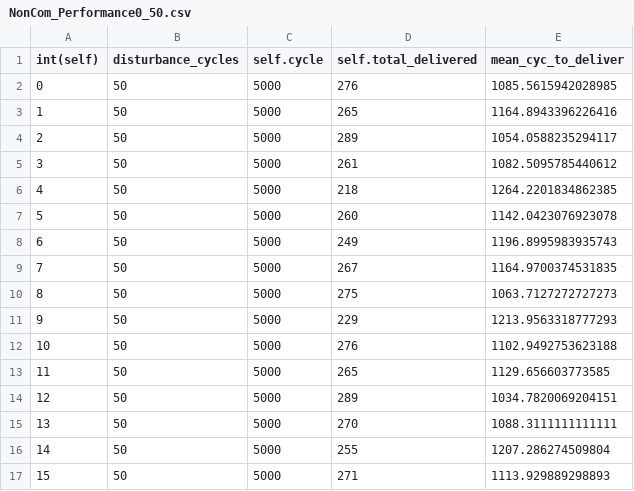
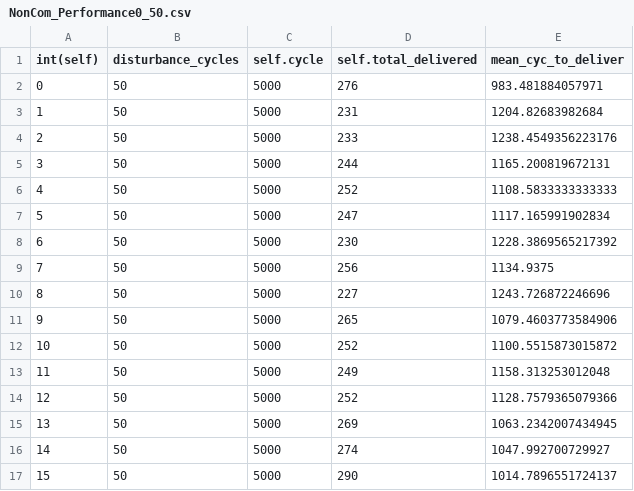
Before and after one commit to wintechis/EpidemicAlgorithmsTransport, a CSV file: models/Residue_Traffic_Delay/simulation_results/performance/NonCom_Performance0_50.csv, drawn as a sheet; only a part is shown; the diff covers the shown part only.

```diff
--- a/models/Residue_Traffic_Delay/simulation_results/performance/NonCom_Performance0_50.csv
+++ b/models/Residue_Traffic_Delay/simulation_results/performance/NonCom_Performance0_50.csv
@@ -1,17 +1,17 @@
 int(self),disturbance_cycles,self.cycle,self.total_delivered,mean_cyc_to_deliver
-0,50,5000,276,1085.5615942028985
-1,50,5000,265,1164.8943396226416
-2,50,5000,289,1054.0588235294117
-3,50,5000,261,1082.5095785440612
-4,50,5000,218,1264.2201834862385
-5,50,5000,260,1142.0423076923078
-6,50,5000,249,1196.8995983935743
-7,50,5000,267,1164.9700374531835
-8,50,5000,275,1063.7127272727273
-9,50,5000,229,1213.9563318777293
-10,50,5000,276,1102.9492753623188
-11,50,5000,265,1129.656603773585
-12,50,5000,289,1034.7820069204151
-13,50,5000,270,1088.3111111111111
-14,50,5000,255,1207.286274509804
-15,50,5000,271,1113.929889298893
+0,50,5000,276,983.481884057971
+1,50,5000,231,1204.82683982684
+2,50,5000,233,1238.4549356223176
+3,50,5000,244,1165.200819672131
+4,50,5000,252,1108.5833333333333
+5,50,5000,247,1117.165991902834
+6,50,5000,230,1228.3869565217392
+7,50,5000,256,1134.9375
+8,50,5000,227,1243.726872246696
+9,50,5000,265,1079.4603773584906
+10,50,5000,252,1100.5515873015872
+11,50,5000,249,1158.313253012048
+12,50,5000,252,1128.7579365079366
+13,50,5000,269,1063.2342007434945
+14,50,5000,274,1047.992700729927
+15,50,5000,290,1014.7896551724137
```
Also changed, not shown: 128 edited cells elsewhere in this file, 2 other files.
